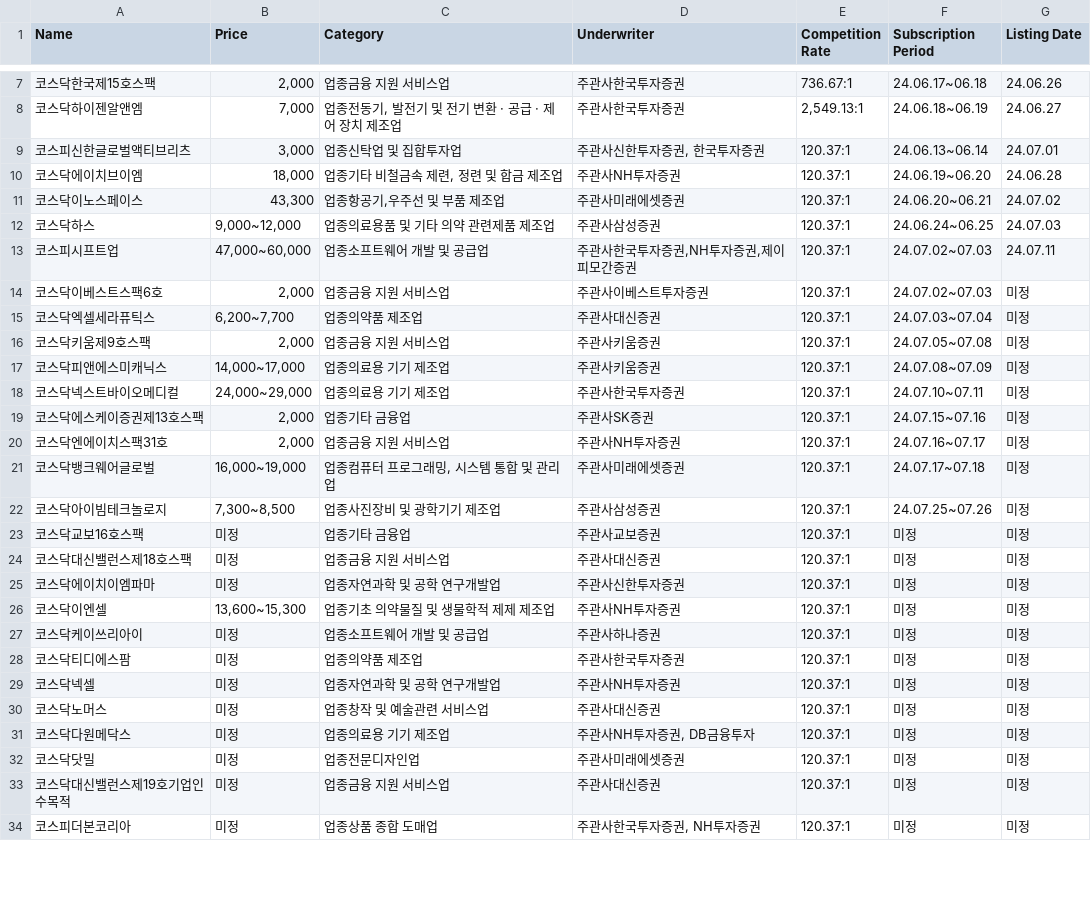
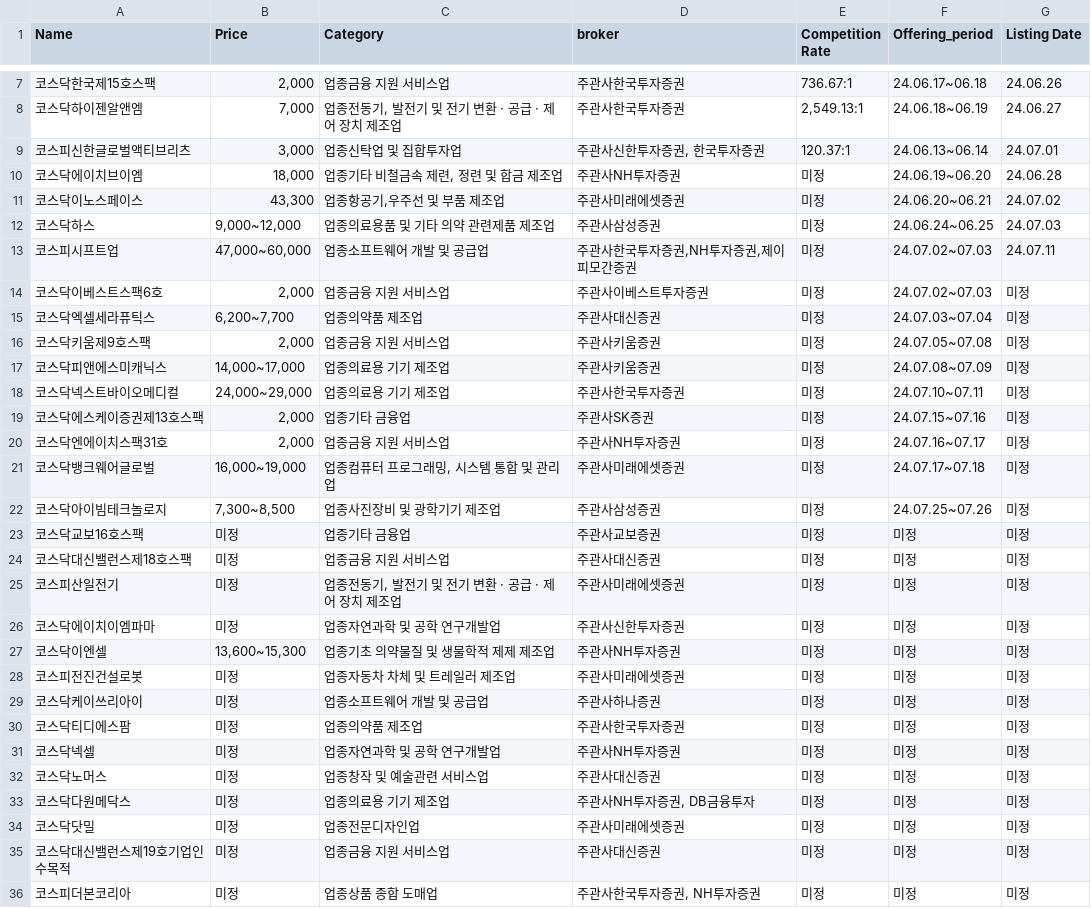
Before and after one commit to GooglePlexs/ppp2024-new, a CSV file: ipo_data.csv, drawn as a sheet; only a part is shown, gaps mark what is left out; the diff covers the shown part only.

```diff
--- a/ipo_data.csv
+++ b/ipo_data.csv
@@ -1 +1 @@
-Name,Price,Category,Underwriter,Competition Rate,Subscription Period,Listing Date
+Name,Price,Category,broker,Competition Rate,Offering_period,Listing Date
@@ -9,26 +9,28 @@ Name,Price,Category,Underwriter,Competition Rate,Subscription Period,Listing Dat
 코스피신한글로벌액티브리츠,"3,000",업종신탁업 및 집합투자업,"주관사신한투자증권, 한국투자증권",120.37:1,24.06.13~06.14,24.07.01
-코스닥에이치브이엠,"18,000","업종기타 비철금속 제련, 정련 및 합금 제조업",주관사NH투자증권,120.37:1,24.06.19~06.20,24.06.28
-코스닥이노스페이스,"43,300","업종항공기,우주선 및 부품 제조업",주관사미래에셋증권,120.37:1,24.06.20~06.21,24.07.02
-코스닥하스,"9,000~12,000",업종의료용품 및 기타 의약 관련제품 제조업,주관사삼성증권,120.37:1,24.06.24~06.25,24.07.03
-코스피시프트업,"47,000~60,000",업종소프트웨어 개발 및 공급업,"주관사한국투자증권,NH투자증권,제이피모간증권",120.37:1,24.07.02~07.03,24.07.11
-코스닥이베스트스팩6호,"2,000",업종금융 지원 서비스업,주관사이베스트투자증권,120.37:1,24.07.02~07.03,미정
-코스닥엑셀세라퓨틱스,"6,200~7,700",업종의약품 제조업,주관사대신증권,120.37:1,24.07.03~07.04,미정
-코스닥키움제9호스팩,"2,000",업종금융 지원 서비스업,주관사키움증권,120.37:1,24.07.05~07.08,미정
-코스닥피앤에스미캐닉스,"14,000~17,000",업종의료용 기기 제조업,주관사키움증권,120.37:1,24.07.08~07.09,미정
-코스닥넥스트바이오메디컬,"24,000~29,000",업종의료용 기기 제조업,주관사한국투자증권,120.37:1,24.07.10~07.11,미정
-코스닥에스케이증권제13호스팩,"2,000",업종기타 금융업,주관사SK증권,120.37:1,24.07.15~07.16,미정
-코스닥엔에이치스팩31호,"2,000",업종금융 지원 서비스업,주관사NH투자증권,120.37:1,24.07.16~07.17,미정
-코스닥뱅크웨어글로벌,"16,000~19,000","업종컴퓨터 프로그래밍, 시스템 통합 및 관리업",주관사미래에셋증권,120.37:1,24.07.17~07.18,미정
-코스닥아이빔테크놀로지,"7,300~8,500",업종사진장비 및 광학기기 제조업,주관사삼성증권,120.37:1,24.07.25~07.26,미정
-코스닥교보16호스팩,미정,업종기타 금융업,주관사교보증권,120.37:1,미정,미정
-코스닥대신밸런스제18호스팩,미정,업종금융 지원 서비스업,주관사대신증권,120.37:1,미정,미정
-코스닥에이치이엠파마,미정,업종자연과학 및 공학 연구개발업,주관사신한투자증권,120.37:1,미정,미정
-코스닥이엔셀,"13,600~15,300",업종기초 의약물질 및 생물학적 제제 제조업,주관사NH투자증권,120.37:1,미정,미정
-코스닥케이쓰리아이,미정,업종소프트웨어 개발 및 공급업,주관사하나증권,120.37:1,미정,미정
-코스닥티디에스팜,미정,업종의약품 제조업,주관사한국투자증권,120.37:1,미정,미정
-코스닥넥셀,미정,업종자연과학 및 공학 연구개발업,주관사NH투자증권,120.37:1,미정,미정
-코스닥노머스,미정,업종창작 및 예술관련 서비스업,주관사대신증권,120.37:1,미정,미정
-코스닥다원메닥스,미정,업종의료용 기기 제조업,"주관사NH투자증권, DB금융투자",120.37:1,미정,미정
-코스닥닷밀,미정,업종전문디자인업,주관사미래에셋증권,120.37:1,미정,미정
-코스닥대신밸런스제19호기업인수목적,미정,업종금융 지원 서비스업,주관사대신증권,120.37:1,미정,미정
-코스피더본코리아,미정,업종상품 종합 도매업,"주관사한국투자증권, NH투자증권",120.37:1,미정,미정
+코스닥에이치브이엠,"18,000","업종기타 비철금속 제련, 정련 및 합금 제조업",주관사NH투자증권,미정,24.06.19~06.20,24.06.28
+코스닥이노스페이스,"43,300","업종항공기,우주선 및 부품 제조업",주관사미래에셋증권,미정,24.06.20~06.21,24.07.02
+코스닥하스,"9,000~12,000",업종의료용품 및 기타 의약 관련제품 제조업,주관사삼성증권,미정,24.06.24~06.25,24.07.03
+코스피시프트업,"47,000~60,000",업종소프트웨어 개발 및 공급업,"주관사한국투자증권,NH투자증권,제이피모간증권",미정,24.07.02~07.03,24.07.11
+코스닥이베스트스팩6호,"2,000",업종금융 지원 서비스업,주관사이베스트투자증권,미정,24.07.02~07.03,미정
+코스닥엑셀세라퓨틱스,"6,200~7,700",업종의약품 제조업,주관사대신증권,미정,24.07.03~07.04,미정
+코스닥키움제9호스팩,"2,000",업종금융 지원 서비스업,주관사키움증권,미정,24.07.05~07.08,미정
+코스닥피앤에스미캐닉스,"14,000~17,000",업종의료용 기기 제조업,주관사키움증권,미정,24.07.08~07.09,미정
+코스닥넥스트바이오메디컬,"24,000~29,000",업종의료용 기기 제조업,주관사한국투자증권,미정,24.07.10~07.11,미정
+코스닥에스케이증권제13호스팩,"2,000",업종기타 금융업,주관사SK증권,미정,24.07.15~07.16,미정
+코스닥엔에이치스팩31호,"2,000",업종금융 지원 서비스업,주관사NH투자증권,미정,24.07.16~07.17,미정
+코스닥뱅크웨어글로벌,"16,000~19,000","업종컴퓨터 프로그래밍, 시스템 통합 및 관리업",주관사미래에셋증권,미정,24.07.17~07.18,미정
+코스닥아이빔테크놀로지,"7,300~8,500",업종사진장비 및 광학기기 제조업,주관사삼성증권,미정,24.07.25~07.26,미정
+코스닥교보16호스팩,미정,업종기타 금융업,주관사교보증권,미정,미정,미정
+코스닥대신밸런스제18호스팩,미정,업종금융 지원 서비스업,주관사대신증권,미정,미정,미정
+코스피산일전기,미정,"업종전동기, 발전기 및 전기 변환 · 공급 · 제어 장치 제조업",주관사미래에셋증권,미정,미정,미정
+코스닥에이치이엠파마,미정,업종자연과학 및 공학 연구개발업,주관사신한투자증권,미정,미정,미정
+코스닥이엔셀,"13,600~15,300",업종기초 의약물질 및 생물학적 제제 제조업,주관사NH투자증권,미정,미정,미정
+코스피전진건설로봇,미정,업종자동차 차체 및 트레일러 제조업,주관사미래에셋증권,미정,미정,미정
+코스닥케이쓰리아이,미정,업종소프트웨어 개발 및 공급업,주관사하나증권,미정,미정,미정
+코스닥티디에스팜,미정,업종의약품 제조업,주관사한국투자증권,미정,미정,미정
+코스닥넥셀,미정,업종자연과학 및 공학 연구개발업,주관사NH투자증권,미정,미정,미정
+코스닥노머스,미정,업종창작 및 예술관련 서비스업,주관사대신증권,미정,미정,미정
+코스닥다원메닥스,미정,업종의료용 기기 제조업,"주관사NH투자증권, DB금융투자",미정,미정,미정
+코스닥닷밀,미정,업종전문디자인업,주관사미래에셋증권,미정,미정,미정
+코스닥대신밸런스제19호기업인수목적,미정,업종금융 지원 서비스업,주관사대신증권,미정,미정,미정
+코스피더본코리아,미정,업종상품 종합 도매업,"주관사한국투자증권, NH투자증권",미정,미정,미정
```
Also changed, not shown: 2 removed rows and 52 edited cells elsewhere in this file, 1 other file.
